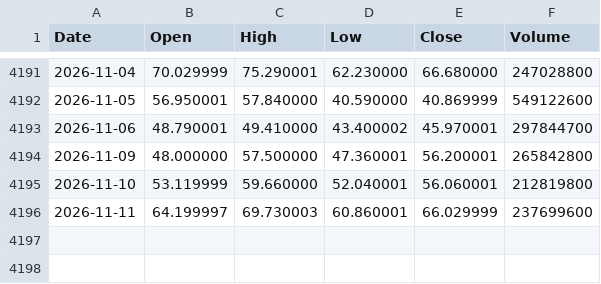
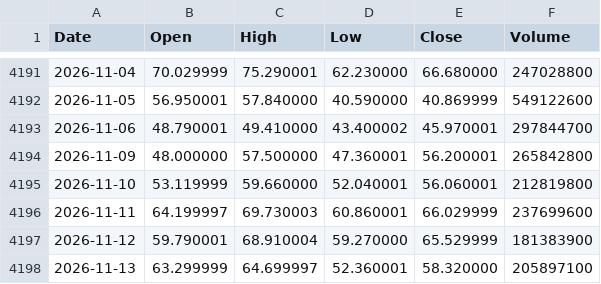
Before and after one commit to jabcho10/dailyorder, a CSV file: data/SOXL_OHLC.csv, drawn as a sheet; only a part is shown, gaps mark what is left out; the diff names each change by its address in the sheet, - before the commit and + after, or states it on an @@ line.

```diff
--- a/data/SOXL_OHLC.csv
+++ b/data/SOXL_OHLC.csv
+row 4197: 2026-11-12 | 59.790001 | 68.910004 | 59.270000 | 65.529999 | 181383900
+row 4198: 2026-11-13 | 63.299999 | 64.699997 | 52.360001 | 58.320000 | 205897100
```
Also changed, not shown: data/SOXS_OHLC.csv, data/qqq_regime.csv, 2 other files.
